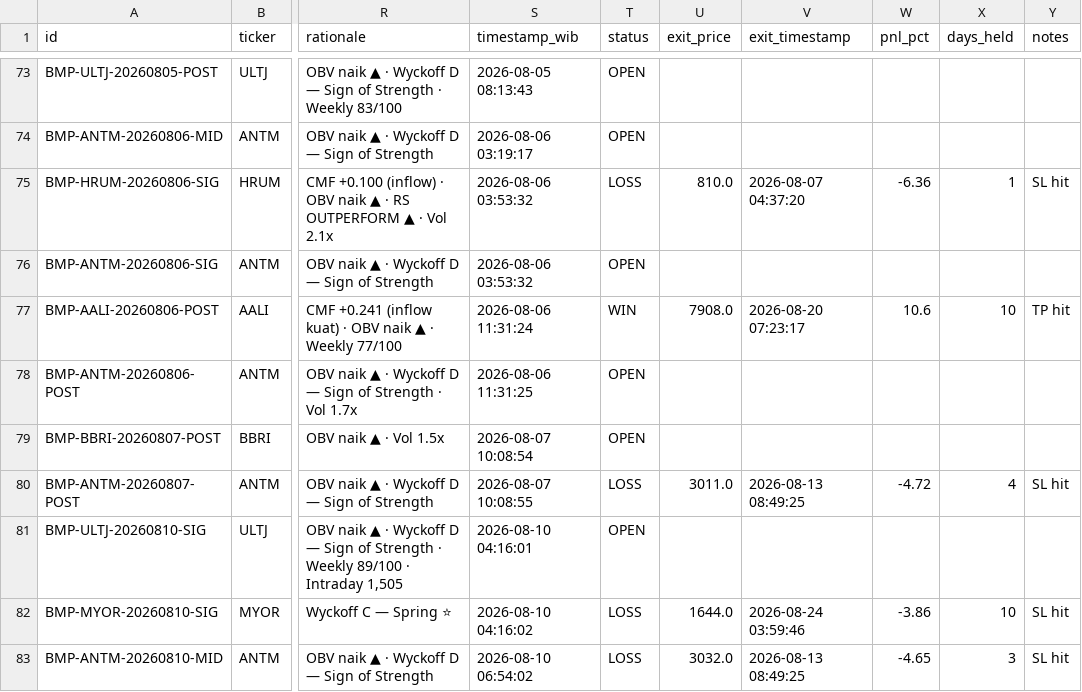
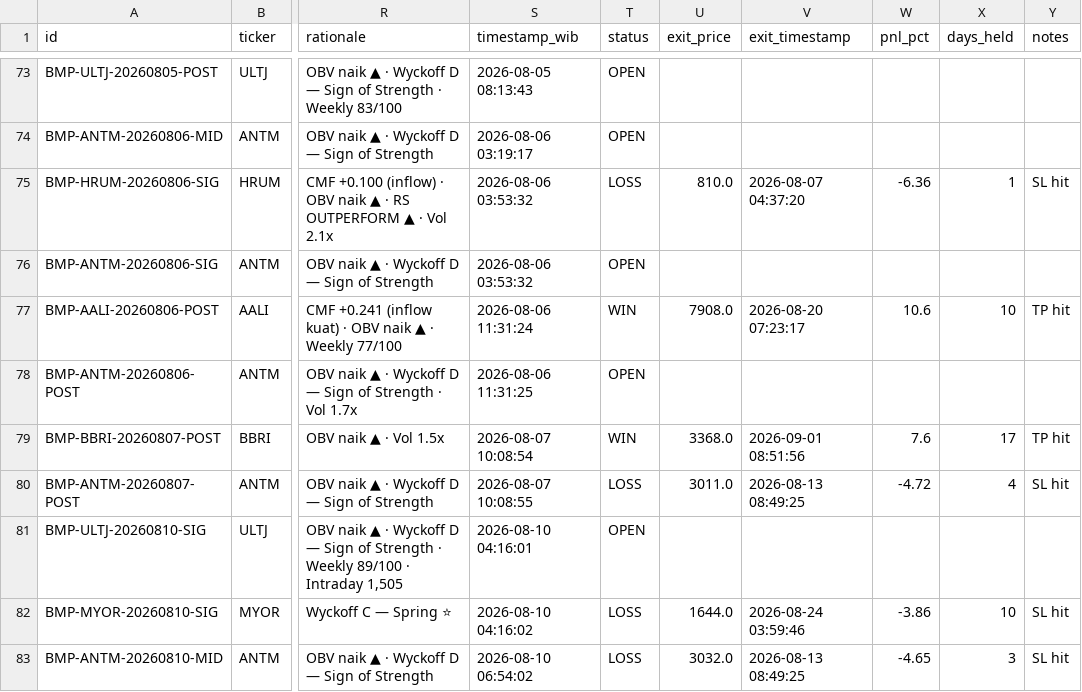
Before and after one commit to aryarifki/bandarmology-signalsFork, a CSV file: data/signals.csv, drawn as a sheet; only a part is shown, gaps mark what is left out; the diff names each change by its address in the sheet, - before the commit and + after, or states it on an @@ line.

Commit message:
🔍 Audit: WIN/LOSS update 2026-09-01 08:52 UTC

```diff
--- a/data/signals.csv
+++ b/data/signals.csv
-T79 (status): OPEN
+T79 (status): WIN
-U79 (exit_price): (empty)
+U79 (exit_price): 3368.0
-V79 (exit_timestamp): (empty)
+V79 (exit_timestamp): 2026-09-01 08:51:56
-W79 (pnl_pct): (empty)
+W79 (pnl_pct): 7.6
-X79 (days_held): (empty)
+X79 (days_held): 17
-Y79 (notes): (empty)
+Y79 (notes): TP hit
```
